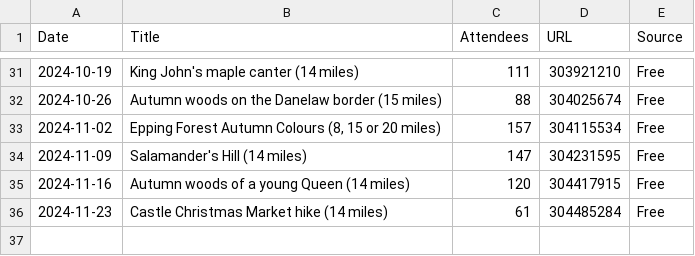
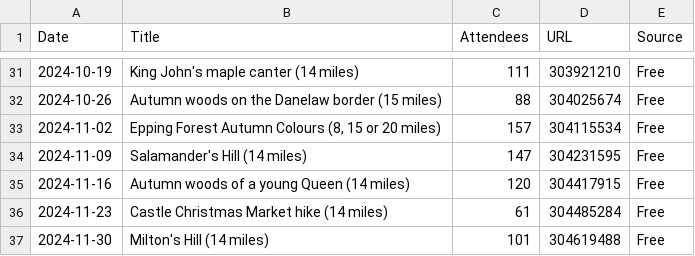
Before and after one commit to james-stuff/chris-map, a CSV file: ScrapedHikes.csv, drawn as a sheet; only a part is shown, gaps mark what is left out.

```diff
--- a/ScrapedHikes.csv
+++ b/ScrapedHikes.csv
@@ -36 +36,2 @@ Date,Title,Attendees,URL,Source
 2024-11-23,Castle Christmas Market hike (14 miles),61,304485284,Free
+2024-11-30,Milton's Hill (14 miles) ,101,304619488,Free
```
Also changed, not shown: HikeDetails.csv.
